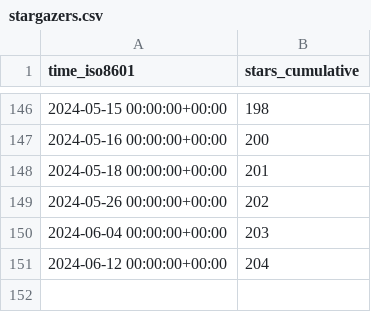
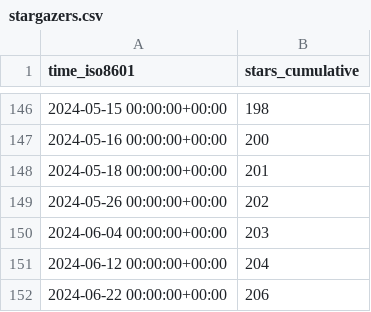
Before and after one commit to BlankTMing/SteamDepotDownloaderGUI, a CSV file: mmvanheusden/SteamDepotDownloaderGUI/ghrs-data/stargazers.csv, drawn as a sheet; only a part is shown, gaps mark what is left out; the diff names each change by its address in the sheet, - before the commit and + after, or states it on an @@ line.

```diff
--- a/mmvanheusden/SteamDepotDownloaderGUI/ghrs-data/stargazers.csv
+++ b/mmvanheusden/SteamDepotDownloaderGUI/ghrs-data/stargazers.csv
+row 152: 2024-06-22 00:00:00+00:00 | 206
```
